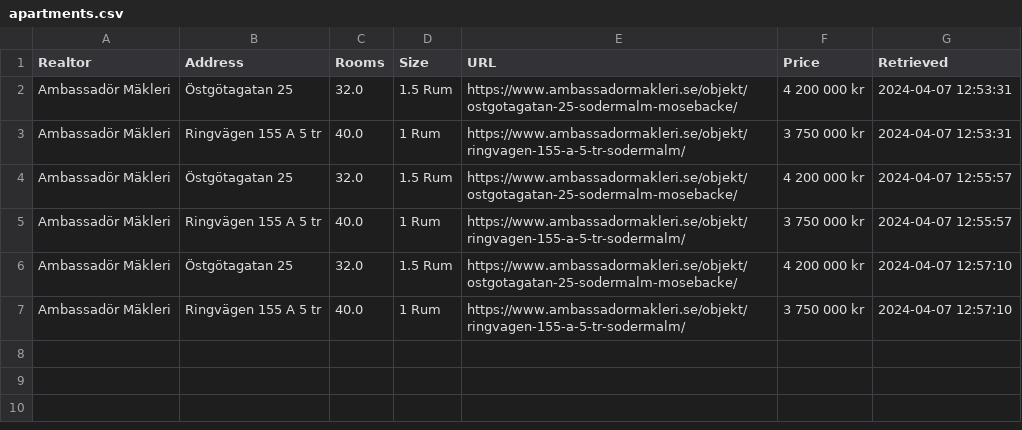
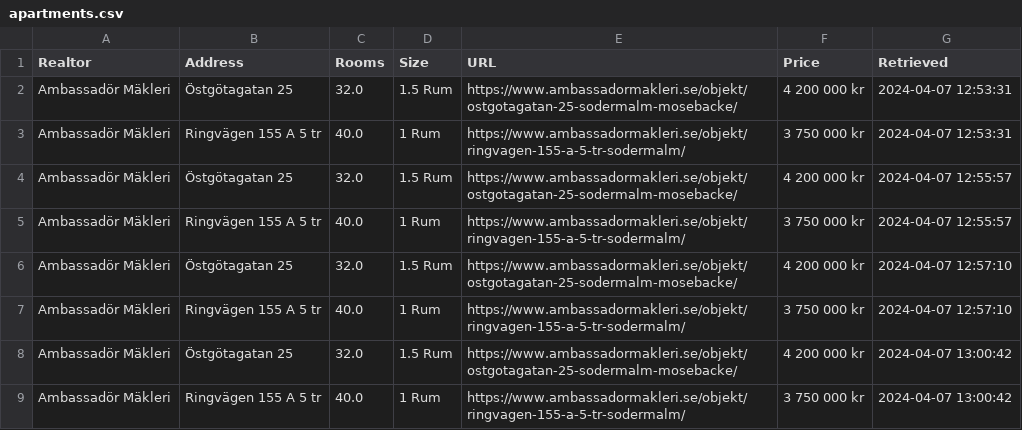
Before and after one commit to viktorvol/app-artments, a CSV file: apartments.csv, drawn as a sheet.

Commit message:
Updated apartments data

```diff
--- a/apartments.csv
+++ b/apartments.csv
@@ -7 +7,3 @@ Ambassadör Mäkleri,Östgötagatan 25,32.0,1.5 Rum,https://www.ambassadormakler
 Ambassadör Mäkleri,Ringvägen 155 A 5 tr,40.0,1 Rum,https://www.ambassadormakleri.se/objekt/ringvagen-155-a-5-tr-sodermalm/,3 750 000 kr,2024-04-07 12:57:10
+Ambassadör Mäkleri,Östgötagatan 25,32.0,1.5 Rum,https://www.ambassadormakleri.se/objekt/ostgotagatan-25-sodermalm-mosebacke/,4 200 000 kr,2024-04-07 13:00:42
+Ambassadör Mäkleri,Ringvägen 155 A 5 tr,40.0,1 Rum,https://www.ambassadormakleri.se/objekt/ringvagen-155-a-5-tr-sodermalm/,3 750 000 kr,2024-04-07 13:00:42
```
